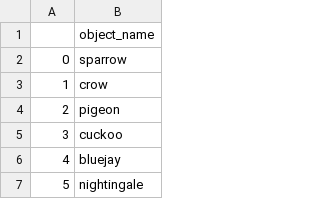
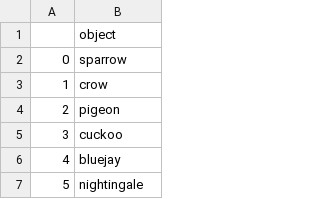
Before and after one commit to judithfan/visual_communication_in_context, a CSV file: analysis/human_confusion_object_order.csv, drawn as a sheet; only a part is shown.

Commit message:
add correct human confusion matrix based on 25k annotations iinstead of initial 7k annotations

```diff
--- a/analysis/human_confusion_object_order.csv
+++ b/analysis/human_confusion_object_order.csv
@@ -1,2 +1,2 @@
-,object_name
+,object
 0,sparrow
```
Also changed, not shown: 1 other file.
